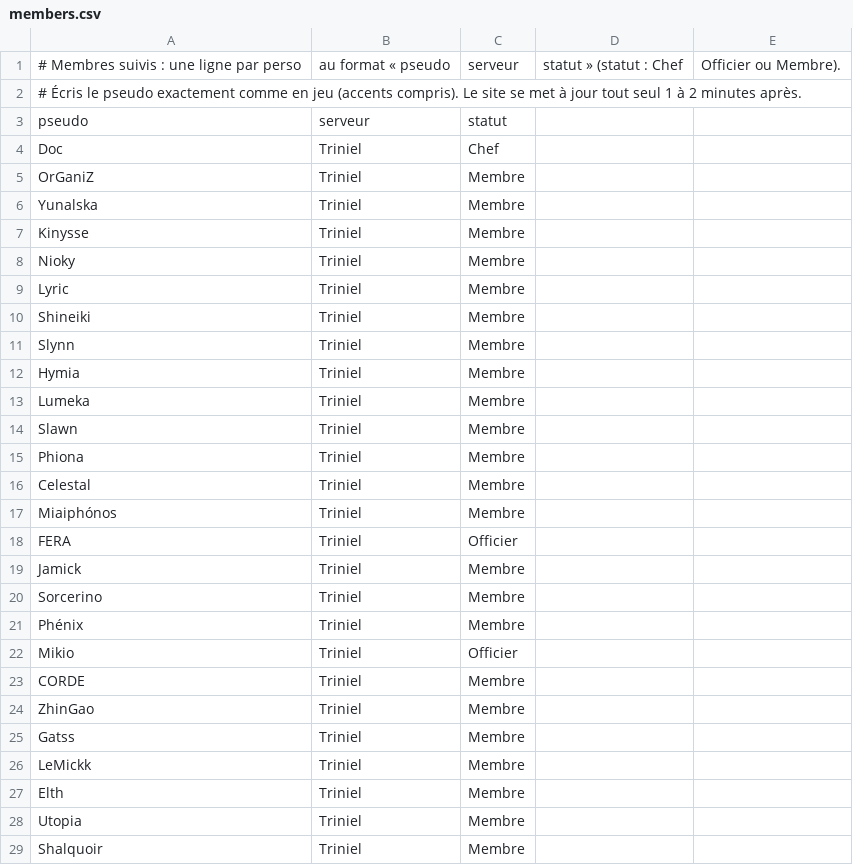
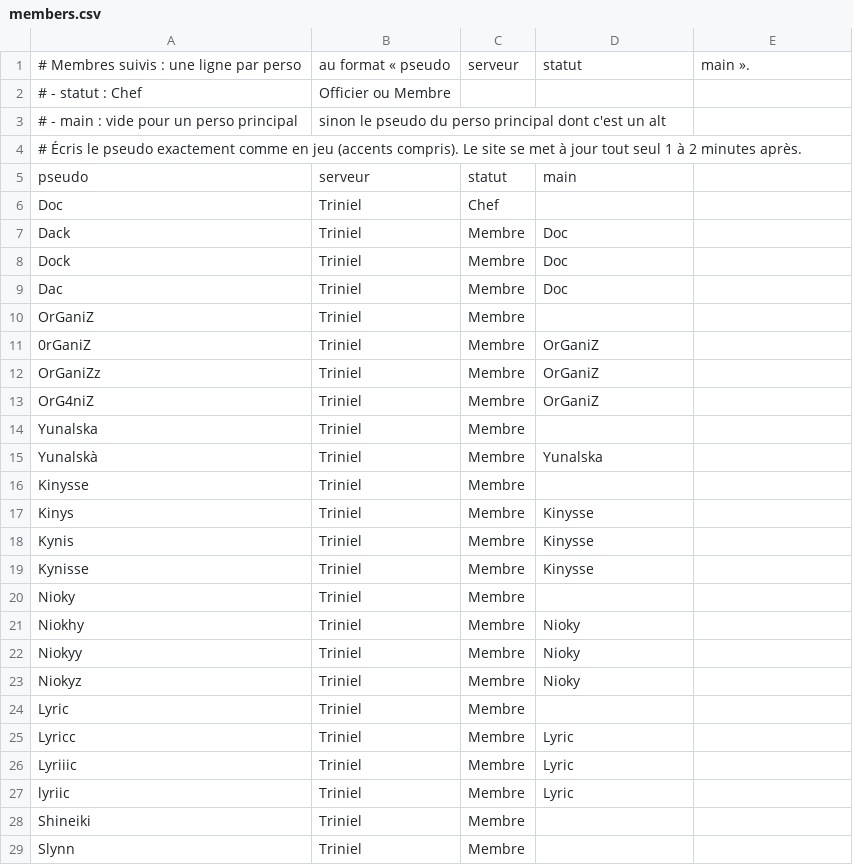
Before and after one commit to Axel-Dls/aion2-guilde, a CSV file: members.csv, drawn as a sheet; only a part is shown; the shorter side is filled out with more unchanged rows; the diff covers the shown part only.

```diff
--- a/members.csv
+++ b/members.csv
@@ -1,3 +1,5 @@
-# Membres suivis : une ligne par perso, au format « pseudo,serveur,statut » (statut : Chef, Officier ou Membre).
+# Membres suivis : une ligne par perso, au format « pseudo,serveur,statut,main ».
+#  - statut : Chef, Officier ou Membre
+#  - main : vide pour un perso principal, sinon le pseudo du perso principal dont c'est un alt
 # Écris le pseudo exactement comme en jeu (accents compris). Le site se met à jour tout seul 1 à 2 minutes après.
-pseudo,serveur,statut
+pseudo,serveur,statut,main
@@ -4,0 +7,3 @@ Doc,Triniel,Chef
+Dack,Triniel,Membre,Doc
+Dock,Triniel,Membre,Doc
+Dac,Triniel,Membre,Doc
@@ -5,0 +11,3 @@ OrGaniZ,Triniel,Membre
+0rGaniZ,Triniel,Membre,OrGaniZ
+OrGaniZz,Triniel,Membre,OrGaniZ
+OrG4niZ,Triniel,Membre,OrGaniZ
@@ -6,0 +15 @@ Yunalska,Triniel,Membre
+Yunalskà,Triniel,Membre,Yunalska
@@ -7,0 +17,3 @@ Kinysse,Triniel,Membre
+Kinys,Triniel,Membre,Kinysse
+Kynis,Triniel,Membre,Kinysse
+Kynisse,Triniel,Membre,Kinysse
@@ -8,0 +21,3 @@ Nioky,Triniel,Membre
+Niokhy,Triniel,Membre,Nioky
+Niokyy,Triniel,Membre,Nioky
+Niokyz,Triniel,Membre,Nioky
@@ -9,0 +25,3 @@ Lyric,Triniel,Membre
+Lyricc,Triniel,Membre,Lyric
+Lyriiic,Triniel,Membre,Lyric
+lyriic,Triniel,Membre,Lyric
```
Also changed, not shown: 12 added rows and 3 removed rows elsewhere in this file, 6 other files.
